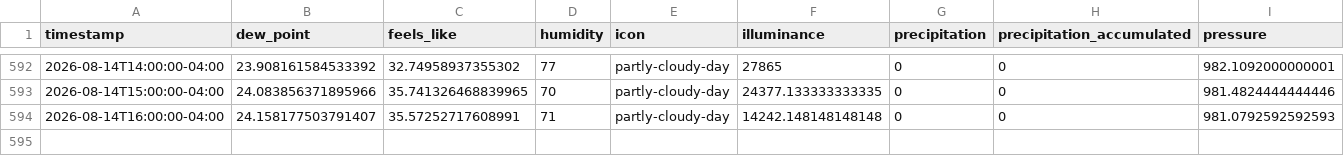
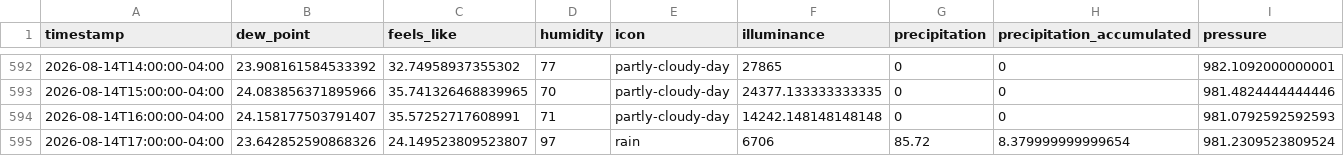
Before and after one commit to fmwrightjr/Three-Acre-Wood, a CSV file: weatherxm_data.csv, drawn as a sheet; only a part is shown, gaps mark what is left out; rows hold the shown columns only; the diff names each change by its address in the sheet, - before the commit and + after, or states it on an @@ line.

```diff
--- a/weatherxm_data.csv
+++ b/weatherxm_data.csv
+row 595: 2026-08-14T17:00:00-04:00 | 23.642852590868326 | 24.149523809523807 | 97 | rain | 6706 | 85.72 | 8.379999999999654 | 981.2309523809524
```
Also changed, not shown: 1 other file.
